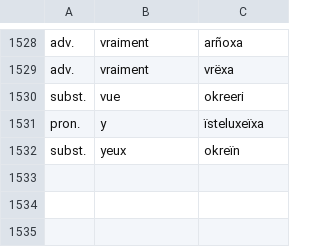
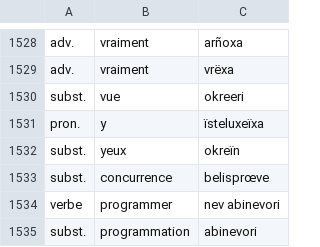
Before and after one commit to SwiniusRex/dicoSwin, a CSV file: dictionnaire.csv, drawn as a sheet; only a part is shown, gaps mark what is left out; the diff names each change by its address in the sheet, - before the commit and + after, or states it on an @@ line.

Commit message:
update dico

```diff
--- a/dictionnaire.csv
+++ b/dictionnaire.csv
+row 1533: subst. | concurrence | belisprœve
+row 1534: verbe | programmer | nev abinevori
+row 1535: subst. | programmation | abinevori
```
